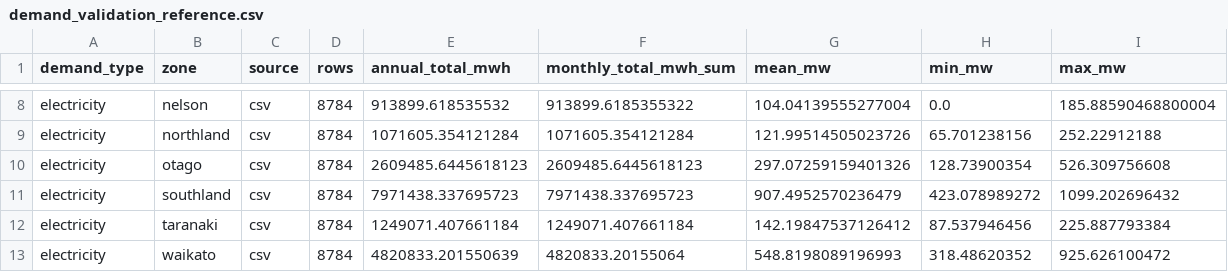
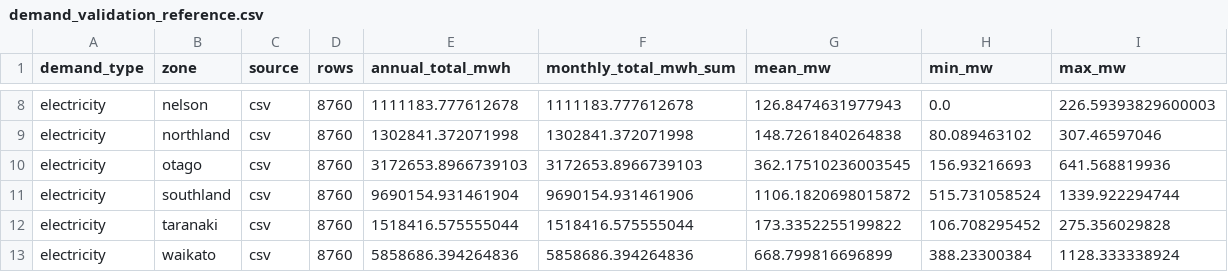
Before and after one commit to Gonza-N/PyPSA-Isolated, a CSV file: input_new_zealand/demand_profiles_scenarios/demand_validation_reference.csv, drawn as a sheet; only a part is shown, gaps mark what is left out; the diff covers the shown part only; the diff names each change by its address in the sheet, - before the commit and + after, or states it on an @@ line.

```diff
--- a/input_new_zealand/demand_profiles_scenarios/demand_validation_reference.csv
+++ b/input_new_zealand/demand_profiles_scenarios/demand_validation_reference.csv
-D8:D13 (rows): 8784
+D8:D13 (rows): 8760
-E8 (annual_total_mwh): 913899.618535532
+E8 (annual_total_mwh): 1111183.777612678
-F8 (monthly_total_mwh_sum): 913899.6185355322
+F8 (monthly_total_mwh_sum): 1111183.777612678
-G8 (mean_mw): 104.04139555277004
+G8 (mean_mw): 126.8474631977943
-I8 (max_mw): 185.88590468800004
+I8 (max_mw): 226.59393829600003
-E9 (annual_total_mwh): 1071605.354121284
+E9 (annual_total_mwh): 1302841.372071998
-F9 (monthly_total_mwh_sum): 1071605.354121284
+F9 (monthly_total_mwh_sum): 1302841.372071998
-G9 (mean_mw): 121.99514505023726
+G9 (mean_mw): 148.7261840264838
-H9 (min_mw): 65.701238156
+H9 (min_mw): 80.089463102
-I9 (max_mw): 252.22912188
+I9 (max_mw): 307.46597046
-E10 (annual_total_mwh): 2609485.6445618123
+E10 (annual_total_mwh): 3172653.8966739103
-F10 (monthly_total_mwh_sum): 2609485.6445618123
+F10 (monthly_total_mwh_sum): 3172653.8966739103
-G10 (mean_mw): 297.07259159401326
+G10 (mean_mw): 362.17510236003545
-H10 (min_mw): 128.73900354
+H10 (min_mw): 156.93216693
-I10 (max_mw): 526.309756608
+I10 (max_mw): 641.568819936
-E11 (annual_total_mwh): 7971438.337695723
+E11 (annual_total_mwh): 9690154.931461904
-F11 (monthly_total_mwh_sum): 7971438.337695723
+F11 (monthly_total_mwh_sum): 9690154.931461906
-G11 (mean_mw): 907.4952570236479
+G11 (mean_mw): 1106.1820698015872
-H11 (min_mw): 423.078989272
+H11 (min_mw): 515.731058524
-I11 (max_mw): 1099.202696432
+I11 (max_mw): 1339.922294744
-E12 (annual_total_mwh): 1249071.407661184
+E12 (annual_total_mwh): 1518416.575555044
-F12 (monthly_total_mwh_sum): 1249071.407661184
+F12 (monthly_total_mwh_sum): 1518416.575555044
-G12 (mean_mw): 142.19847537126412
+G12 (mean_mw): 173.3352255199822
-H12 (min_mw): 87.537946456
+H12 (min_mw): 106.708295452
-I12 (max_mw): 225.887793384
+I12 (max_mw): 275.356029828
-E13 (annual_total_mwh): 4820833.201550639
+E13 (annual_total_mwh): 5858686.394264836
-F13 (monthly_total_mwh_sum): 4820833.20155064
+F13 (monthly_total_mwh_sum): 5858686.394264836
-G13 (mean_mw): 548.8198089196993
+G13 (mean_mw): 668.799816696899
-H13 (min_mw): 318.48620352
+H13 (min_mw): 388.23300384
-I13 (max_mw): 925.626100472
+I13 (max_mw): 1128.333338924
```
Also changed, not shown: 47 edited cells elsewhere in this file, 34 other files.
